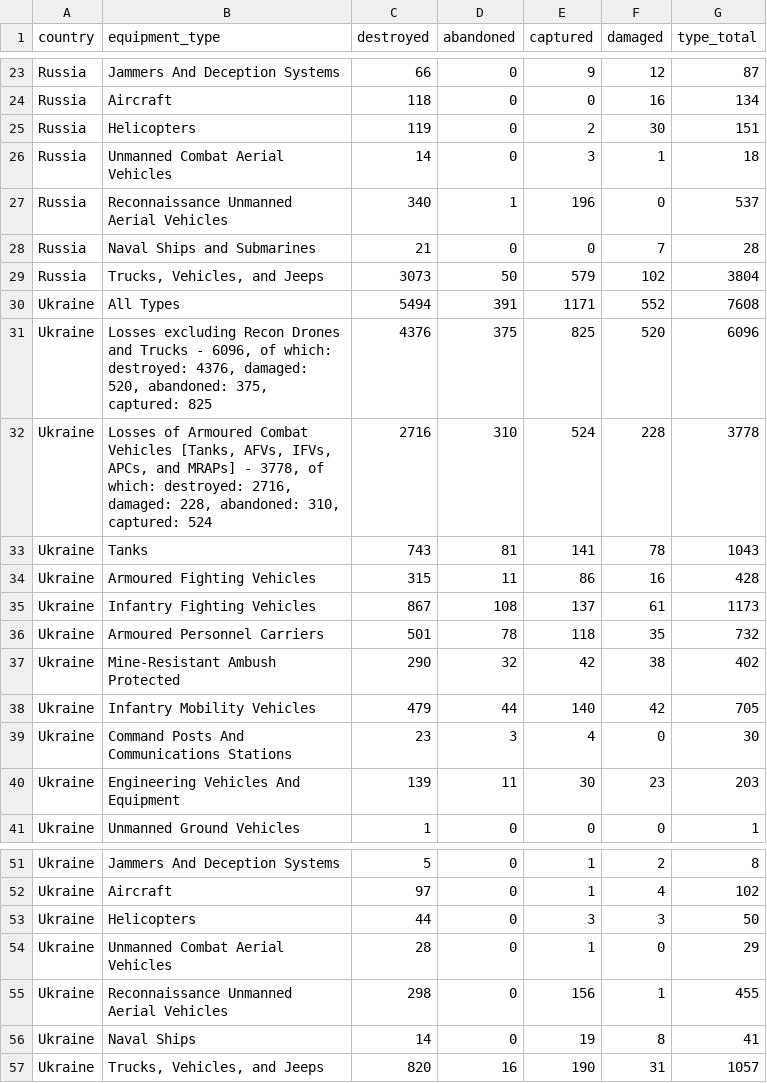
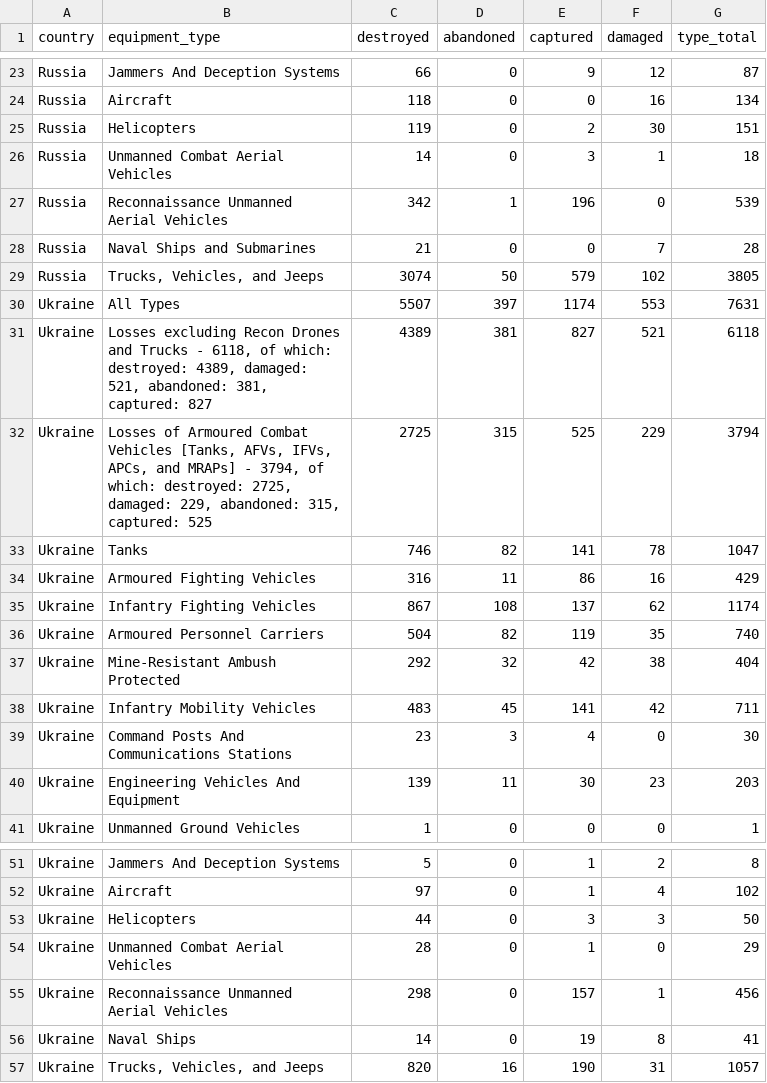
Before and after one commit to KuleRucket/scrape_oryx, a CSV file: outputfiles/totals_by_type.csv, drawn as a sheet; only a part is shown, gaps mark what is left out; the diff covers the shown part only.

```diff
--- a/outputfiles/totals_by_type.csv
+++ b/outputfiles/totals_by_type.csv
@@ -26,14 +26,14 @@ Russia,Helicopters,119,0,2,30,151
 Russia,Unmanned Combat Aerial Vehicles,14,0,3,1,18
-Russia,Reconnaissance Unmanned Aerial Vehicles,340,1,196,0,537
+Russia,Reconnaissance Unmanned Aerial Vehicles,342,1,196,0,539
 Russia,Naval Ships and Submarines,21,0,0,7,28
-Russia,"Trucks, Vehicles, and Jeeps",3073,50,579,102,3804
-Ukraine,All Types,5494,391,1171,552,7608
-Ukraine,"Losses excluding Recon Drones and Trucks - 6096, of which: destroyed: 4376, damaged: 520, abandoned: 375, captured: 825",4376,375,825,520,6096
-Ukraine,"Losses of Armoured Combat Vehicles [Tanks, AFVs, IFVs, APCs, and MRAPs] - 3778, of which: destroyed: 2716, damaged: 228, abandoned: 310, captured: 524",2716,310,524,228,3778
-Ukraine,Tanks,743,81,141,78,1043
-Ukraine,Armoured Fighting Vehicles,315,11,86,16,428
-Ukraine,Infantry Fighting Vehicles,867,108,137,61,1173
-Ukraine,Armoured Personnel Carriers,501,78,118,35,732
-Ukraine,Mine-Resistant Ambush Protected,290,32,42,38,402
-Ukraine,Infantry Mobility Vehicles,479,44,140,42,705
+Russia,"Trucks, Vehicles, and Jeeps",3074,50,579,102,3805
+Ukraine,All Types,5507,397,1174,553,7631
+Ukraine,"Losses excluding Recon Drones and Trucks - 6118, of which: destroyed: 4389, damaged: 521, abandoned: 381, captured: 827",4389,381,827,521,6118
+Ukraine,"Losses of Armoured Combat Vehicles [Tanks, AFVs, IFVs, APCs, and MRAPs] - 3794, of which: destroyed: 2725, damaged: 229, abandoned: 315, captured: 525",2725,315,525,229,3794
+Ukraine,Tanks,746,82,141,78,1047
+Ukraine,Armoured Fighting Vehicles,316,11,86,16,429
+Ukraine,Infantry Fighting Vehicles,867,108,137,62,1174
+Ukraine,Armoured Personnel Carriers,504,82,119,35,740
+Ukraine,Mine-Resistant Ambush Protected,292,32,42,38,404
+Ukraine,Infantry Mobility Vehicles,483,45,141,42,711
 Ukraine,Command Posts And Communications Stations,23,3,4,0,30
@@ -55,3 +55,3 @@ Ukraine,Helicopters,44,0,3,3,50
 Ukraine,Unmanned Combat Aerial Vehicles,28,0,1,0,29
-Ukraine,Reconnaissance Unmanned Aerial Vehicles,298,0,156,1,455
+Ukraine,Reconnaissance Unmanned Aerial Vehicles,298,0,157,1,456
 Ukraine,Naval Ships,14,0,19,8,41
```
Also changed, not shown: 29 edited cells elsewhere in this file, inputfiles/daily_count_baseline.csv, outputfiles/daily_count.csv, 3 other files.
